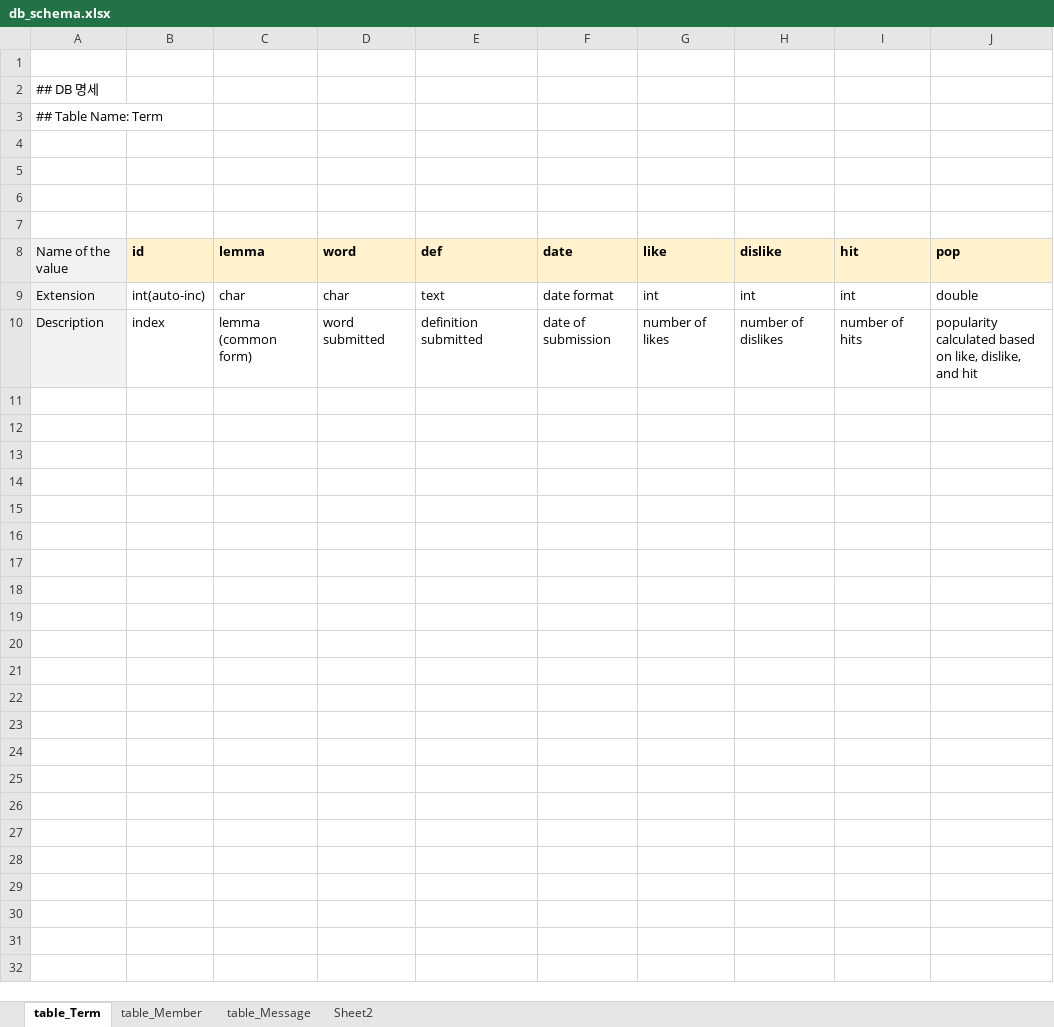
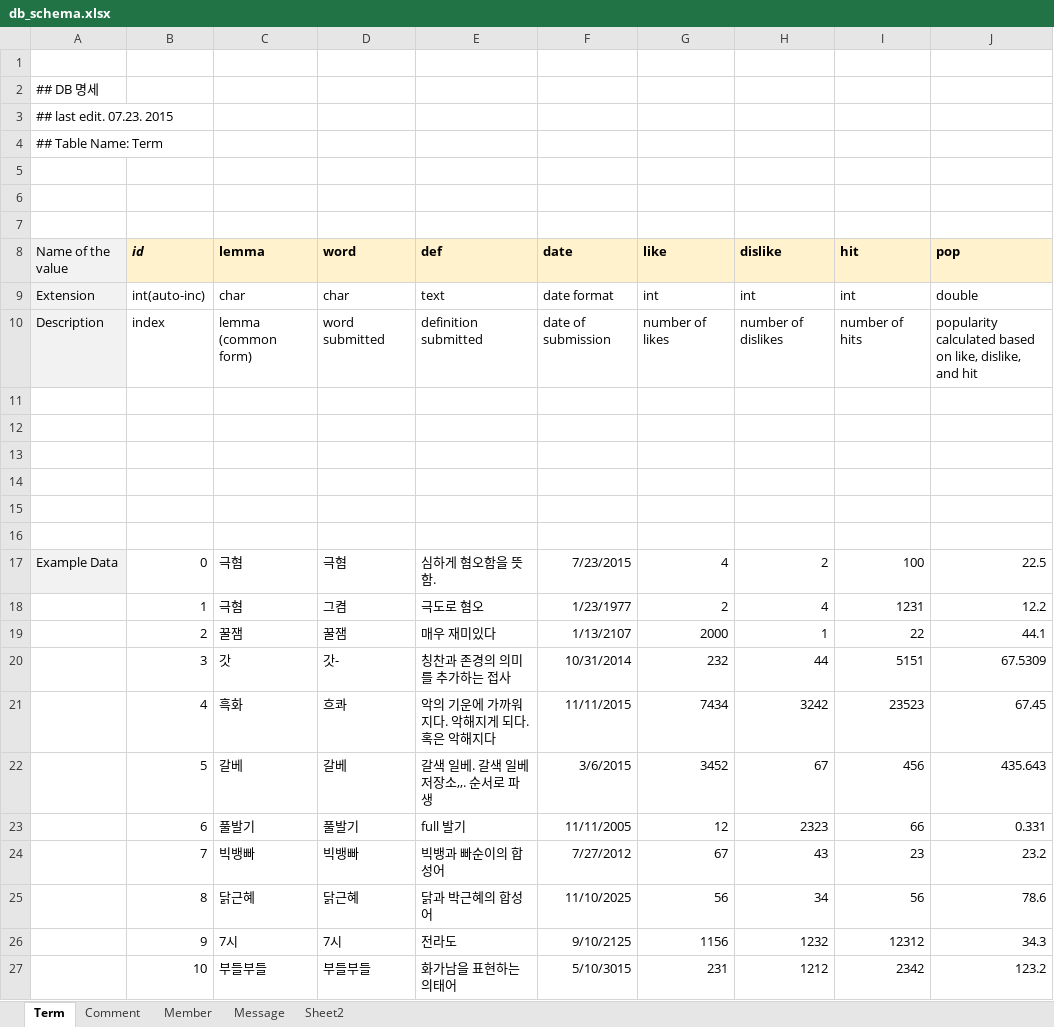
Before and after one commit to ThrownDice/UB, an Excel workbook: doc/db_schema.xlsx, sheet Term, drawn as a sheet; values as stored, in another font and other column widths than the file's, no borders; removed rows and columns are numbered as before the commit, all else as after; the diff names each change by its address in the sheet, - before the commit and + after, or states it on an @@ line.

```diff
--- a/doc/db_schema.xlsx (sheet Term)
+++ b/doc/db_schema.xlsx (sheet Term)
-sheet tab: table_Term
+sheet tab: Term
-sheet tab: table_Member
+sheet tab: Member
-sheet tab: table_Message
+sheet tab: Message
+sheet tab: Comment
+row 3: ## last edit. 07.23. 2015
-row 4: (empty)
-B8 italic: off
+B8 italic: on
+row 11: (empty)
+row 12: (empty)
+row 13: (empty)
+row 14: (empty)
+row 15: (empty)
+row 16: (empty)
+row 17: Example Data | 0 | 극혐 | 극혐 | 심하게 혐오함을 뜻함. | 7/23/2015 | 4 | 2 | 100 | 22.5
+row 18:  | 1 | 극혐 | 그켬 | 극도로 혐오 | 1/23/1977 | 2 | 4 | 1231 | 12.2
+row 19:  | 2 | 꿀잼 | 꿀잼 | 매우 재미있다 | 1/13/2107 | 2000 | 1 | 22 | 44.1
+row 20:  | 3 | 갓 | 갓- | 칭찬과 존경의 의미를 추가하는 접사 | 10/31/2014 | 232 | 44 | 5151 | 67.5309
+row 21:  | 4 | 흑화 | 흐콰 | 악의 기운에 가까워지다. 악해지게 되다. 혹은 악해지다 | 11/11/2015 | 7434 | 3242 | 23523 | 67.45
+row 22:  | 5 | 갈베 | 갈베 | 갈색 일베. 갈색 일베저장소,,. 순서로 파생 | 3/6/2015 | 3452 | 67 | 456 | 435.643
+row 23:  | 6 | 풀발기 | 풀발기 | full 발기 | 11/11/2005 | 12 | 2323 | 66 | 0.331
+row 24:  | 7 | 빅뱅빠 | 빅뱅빠 | 빅뱅과 빠순이의 합성어 | 7/27/2012 | 67 | 43 | 23 | 23.2
+row 25:  | 8 | 닭근혜 | 닭근혜 | 닭과 박근혜의 합성어 | 11/10/2025 | 56 | 34 | 56 | 78.6
+row 26:  | 9 | 7시 | 7시 | 전라도 | 9/10/2125 | 1156 | 1232 | 12312 | 34.3
+row 27:  | 10 | 부들부들 | 부들부들 | 화가남을 표현하는 의태어 | 5/10/3015 | 231 | 1212 | 2342 | 123.2
```
Also changed, not shown: 21 other files.
